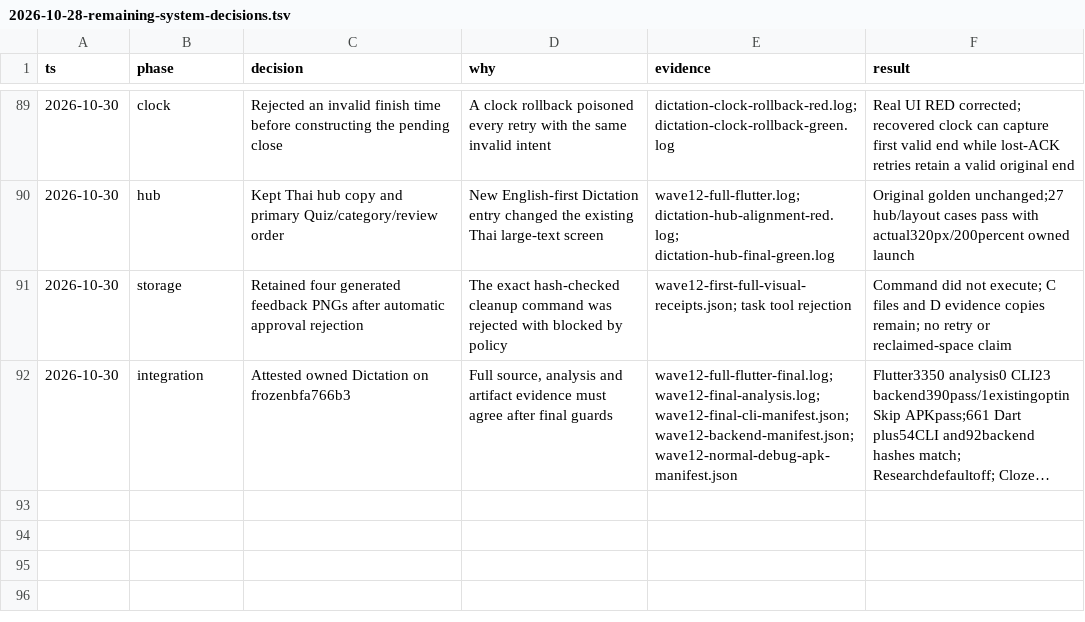
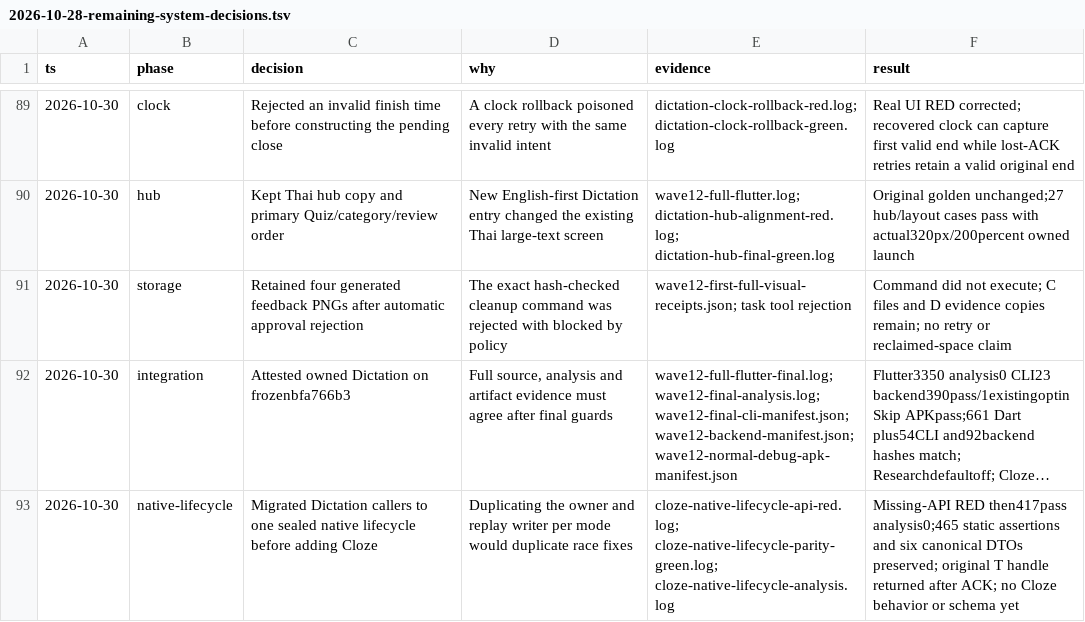
Before and after one commit to Phoomxo/LexiQuest, a TSV file: docs/field/2026-10-28-remaining-system-decisions.tsv, drawn as a sheet; only a part is shown, gaps mark what is left out; long unchanged cells end in …; the diff names each change by its address in the sheet, - before the commit and + after, or states it on an @@ line.

Commit message:
refactor: share native lifecycle while preserving Dictation evidence

```diff
--- a/docs/field/2026-10-28-remaining-system-decisions.tsv
+++ b/docs/field/2026-10-28-remaining-system-decisions.tsv
+row 93: 2026-10-30 | native-lifecycle | Migrated Dictation callers to one sealed native lifecycle before adding Cloze | Duplicating the owner and replay writer per mode would duplicate race fixes | cloze-native-lifecycle-api-red.log; cloze-native-lifecycle-parity-green.log; cloze-native-lifecycle-analysis.log | Missing-API RED then417pass analysis0;465 static assertions and six canonical DTOs preserved; original T handle returned after ACK; no Cloze behavior or schema yet
```
Also changed, not shown: 14 other files.
